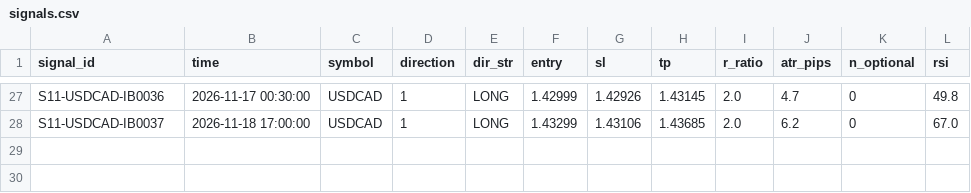
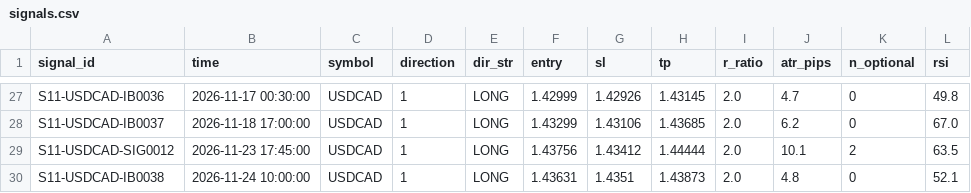
Before and after one commit to alexandrutarnicer-ai/trading-bot, a CSV file: data/live_signals/session11/signals.csv, drawn as a sheet; only a part is shown, gaps mark what is left out.

```diff
--- a/data/live_signals/session11/signals.csv
+++ b/data/live_signals/session11/signals.csv
@@ -28 +28,3 @@ S11-USDCAD-IB0036,2026-11-17 00:30:00,USDCAD,1,LONG,1.42999,1.42926,1.43145,2.0,
 S11-USDCAD-IB0037,2026-11-18 17:00:00,USDCAD,1,LONG,1.43299,1.43106,1.43685,2.0,6.2,0,67.0
+S11-USDCAD-SIG0012,2026-11-23 17:45:00,USDCAD,1,LONG,1.43756,1.43412,1.44444,2.0,10.1,2,63.5
+S11-USDCAD-IB0038,2026-11-24 10:00:00,USDCAD,1,LONG,1.43631,1.4351,1.43873,2.0,4.8,0,52.1
```
Also changed, not shown: data/live_signals/session11/outcomes.csv, data/live_signals/session18/outcomes.csv, 27 other files.
